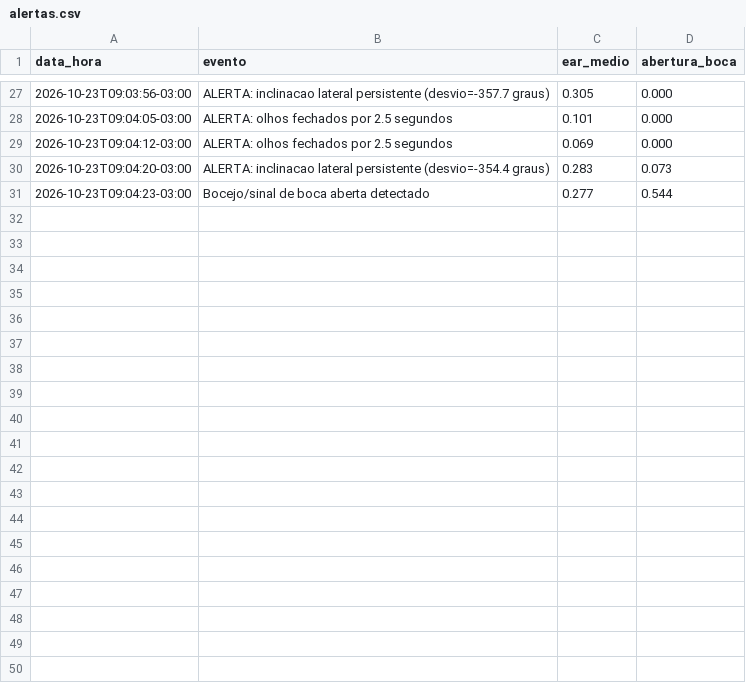
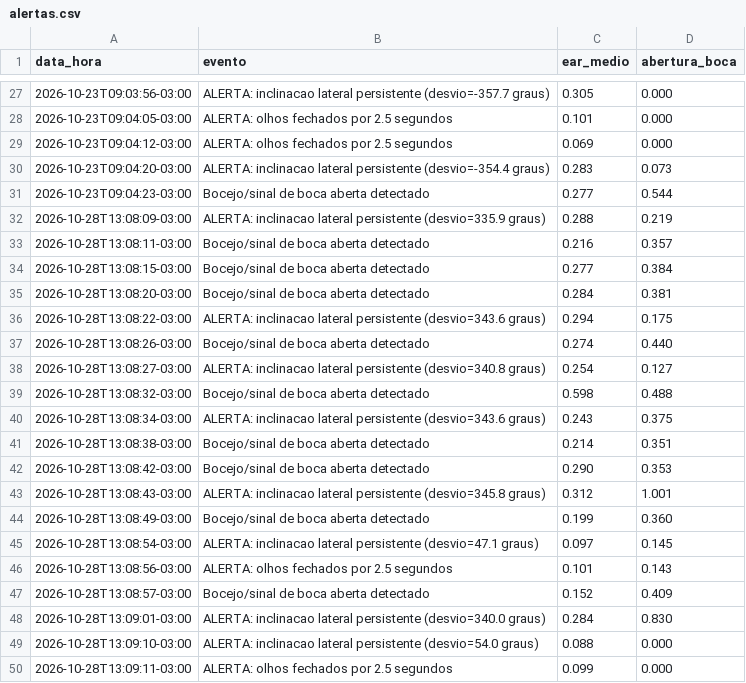
Before and after one commit to Project-Mc-2/projeto-eyesonroad, a CSV file: python/EyesOnRoad_Python/dados/alertas.csv, drawn as a sheet; only a part is shown, gaps mark what is left out; the diff covers the shown part only; the diff names each change by its address in the sheet, - before the commit and + after, or states it on an @@ line.

Commit message:
feature

```diff
--- a/python/EyesOnRoad_Python/dados/alertas.csv
+++ b/python/EyesOnRoad_Python/dados/alertas.csv
+row 32: 2026-10-28T13:08:09-03:00 | ALERTA: inclinacao lateral persistente (desvio=335.9 graus) | 0.288 | 0.219
+row 33: 2026-10-28T13:08:11-03:00 | Bocejo/sinal de boca aberta detectado | 0.216 | 0.357
+row 34: 2026-10-28T13:08:15-03:00 | Bocejo/sinal de boca aberta detectado | 0.277 | 0.384
+row 35: 2026-10-28T13:08:20-03:00 | Bocejo/sinal de boca aberta detectado | 0.284 | 0.381
+row 36: 2026-10-28T13:08:22-03:00 | ALERTA: inclinacao lateral persistente (desvio=343.6 graus) | 0.294 | 0.175
+row 37: 2026-10-28T13:08:26-03:00 | Bocejo/sinal de boca aberta detectado | 0.274 | 0.440
+row 38: 2026-10-28T13:08:27-03:00 | ALERTA: inclinacao lateral persistente (desvio=340.8 graus) | 0.254 | 0.127
+row 39: 2026-10-28T13:08:32-03:00 | Bocejo/sinal de boca aberta detectado | 0.598 | 0.488
+row 40: 2026-10-28T13:08:34-03:00 | ALERTA: inclinacao lateral persistente (desvio=343.6 graus) | 0.243 | 0.375
+row 41: 2026-10-28T13:08:38-03:00 | Bocejo/sinal de boca aberta detectado | 0.214 | 0.351
+row 42: 2026-10-28T13:08:42-03:00 | Bocejo/sinal de boca aberta detectado | 0.290 | 0.353
+row 43: 2026-10-28T13:08:43-03:00 | ALERTA: inclinacao lateral persistente (desvio=345.8 graus) | 0.312 | 1.001
+row 44: 2026-10-28T13:08:49-03:00 | Bocejo/sinal de boca aberta detectado | 0.199 | 0.360
+row 45: 2026-10-28T13:08:54-03:00 | ALERTA: inclinacao lateral persistente (desvio=47.1 graus) | 0.097 | 0.145
+row 46: 2026-10-28T13:08:56-03:00 | ALERTA: olhos fechados por 2.5 segundos | 0.101 | 0.143
+row 47: 2026-10-28T13:08:57-03:00 | Bocejo/sinal de boca aberta detectado | 0.152 | 0.409
+row 48: 2026-10-28T13:09:01-03:00 | ALERTA: inclinacao lateral persistente (desvio=340.0 graus) | 0.284 | 0.830
+row 49: 2026-10-28T13:09:10-03:00 | ALERTA: inclinacao lateral persistente (desvio=54.0 graus) | 0.088 | 0.000
+row 50: 2026-10-28T13:09:11-03:00 | ALERTA: olhos fechados por 2.5 segundos | 0.099 | 0.000
```
Also changed, not shown: 10 added rows elsewhere in this file.
